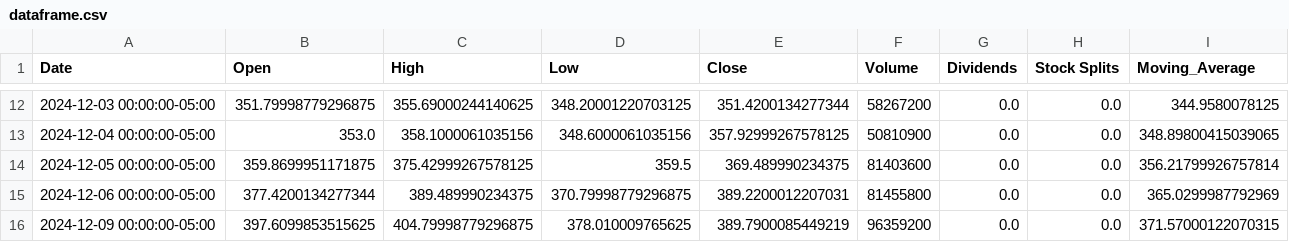
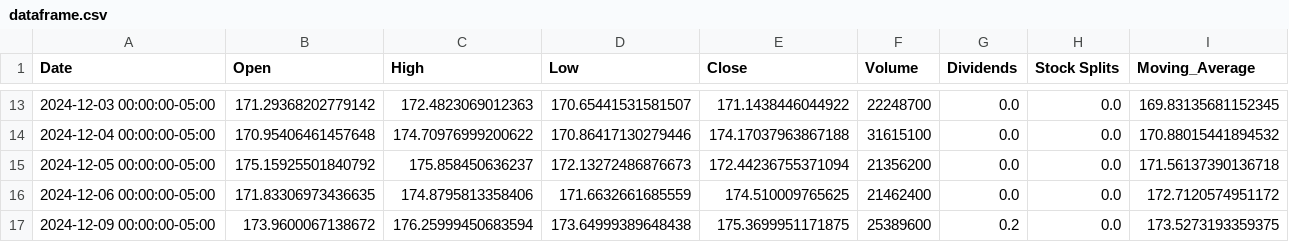
Before and after one commit to Dolgiholeg/Stock-data_analysis_and_visualization, a CSV file: dataframe.csv, drawn as a sheet; only a part is shown, gaps mark what is left out; the diff covers the shown part only.

```diff
--- a/dataframe.csv
+++ b/dataframe.csv
@@ -12,5 +13,5 @@ Date,Open,High,Low,Close,Volume,Dividends,Stock Splits,Moving_Average
-2024-12-03 00:00:00-05:00,351.79998779296875,355.69000244140625,348.20001220703125,351.4200134277344,58267200,0.0,0.0,344.9580078125
-2024-12-04 00:00:00-05:00,353.0,358.1000061035156,348.6000061035156,357.92999267578125,50810900,0.0,0.0,348.89800415039065
-2024-12-05 00:00:00-05:00,359.8699951171875,375.42999267578125,359.5,369.489990234375,81403600,0.0,0.0,356.21799926757814
-2024-12-06 00:00:00-05:00,377.4200134277344,389.489990234375,370.79998779296875,389.2200012207031,81455800,0.0,0.0,365.0299987792969
-2024-12-09 00:00:00-05:00,397.6099853515625,404.79998779296875,378.010009765625,389.7900085449219,96359200,0.0,0.0,371.57000122070315
+2024-12-03 00:00:00-05:00,171.29368202779142,172.4823069012363,170.65441531581507,171.1438446044922,22248700,0.0,0.0,169.83135681152345
+2024-12-04 00:00:00-05:00,170.95406461457648,174.70976999200622,170.86417130279446,174.17037963867188,31615100,0.0,0.0,170.88015441894532
+2024-12-05 00:00:00-05:00,175.15925501840792,175.858450636237,172.13272486876673,172.44236755371094,21356200,0.0,0.0,171.56137390136718
+2024-12-06 00:00:00-05:00,171.83306973436635,174.8795813358406,171.6632661685559,174.510009765625,21462400,0.0,0.0,172.7120574951172
+2024-12-09 00:00:00-05:00,173.9600067138672,176.25999450683594,173.64999389648438,175.3699951171875,25389600,0.2,0.0,173.5273193359375
```
Also changed, not shown: 1 added row, 2 removed rows and 81 edited cells elsewhere in this file, 4 other files.
